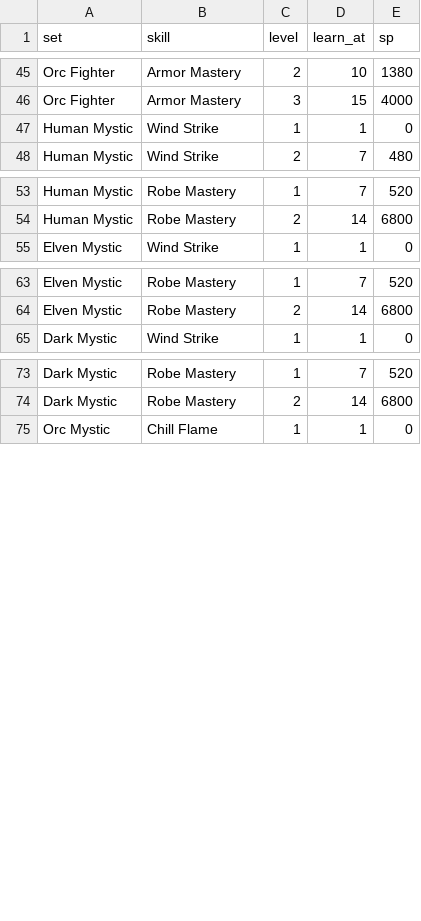
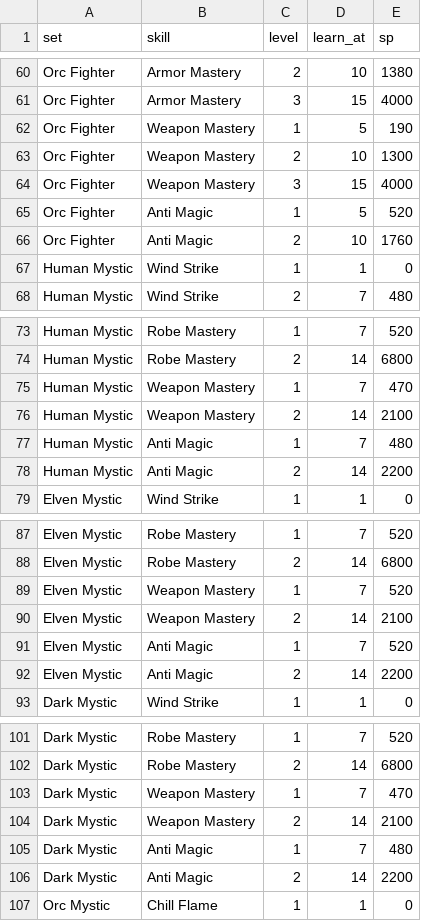
Before and after one commit to sunny-azu-red/mini-lineage-remastered, a CSV file: priv/game/trainer.csv, drawn as a sheet; only a part is shown, gaps mark what is left out; the diff covers the shown part only.

```diff
--- a/priv/game/trainer.csv
+++ b/priv/game/trainer.csv
@@ -46,2 +61,7 @@ Orc Fighter,Armor Mastery,2,10,1380
 Orc Fighter,Armor Mastery,3,15,4000
+Orc Fighter,Weapon Mastery,1,5,190
+Orc Fighter,Weapon Mastery,2,10,1300
+Orc Fighter,Weapon Mastery,3,15,4000
+Orc Fighter,Anti Magic,1,5,520
+Orc Fighter,Anti Magic,2,10,1760
 Human Mystic,Wind Strike,1,1,0
@@ -54,2 +74,6 @@ Human Mystic,Robe Mastery,1,7,520
 Human Mystic,Robe Mastery,2,14,6800
+Human Mystic,Weapon Mastery,1,7,470
+Human Mystic,Weapon Mastery,2,14,2100
+Human Mystic,Anti Magic,1,7,480
+Human Mystic,Anti Magic,2,14,2200
 Elven Mystic,Wind Strike,1,1,0
@@ -64,2 +88,6 @@ Elven Mystic,Robe Mastery,1,7,520
 Elven Mystic,Robe Mastery,2,14,6800
+Elven Mystic,Weapon Mastery,1,7,520
+Elven Mystic,Weapon Mastery,2,14,2100
+Elven Mystic,Anti Magic,1,7,520
+Elven Mystic,Anti Magic,2,14,2200
 Dark Mystic,Wind Strike,1,1,0
@@ -74,2 +102,6 @@ Dark Mystic,Robe Mastery,1,7,520
 Dark Mystic,Robe Mastery,2,14,6800
+Dark Mystic,Weapon Mastery,1,7,470
+Dark Mystic,Weapon Mastery,2,14,2100
+Dark Mystic,Anti Magic,1,7,480
+Dark Mystic,Anti Magic,2,14,2200
 Orc Mystic,Chill Flame,1,1,0
```
Also changed, not shown: 19 added rows elsewhere in this file, 14 other files.
